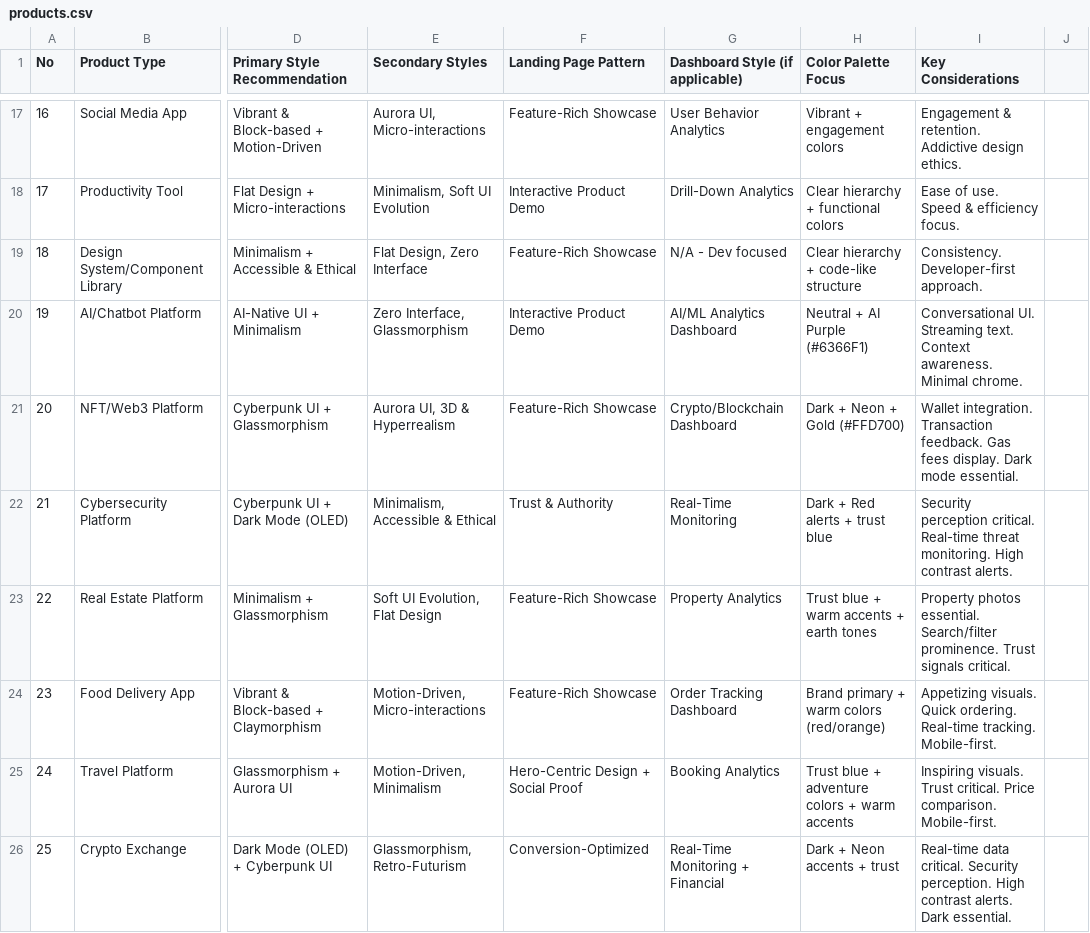
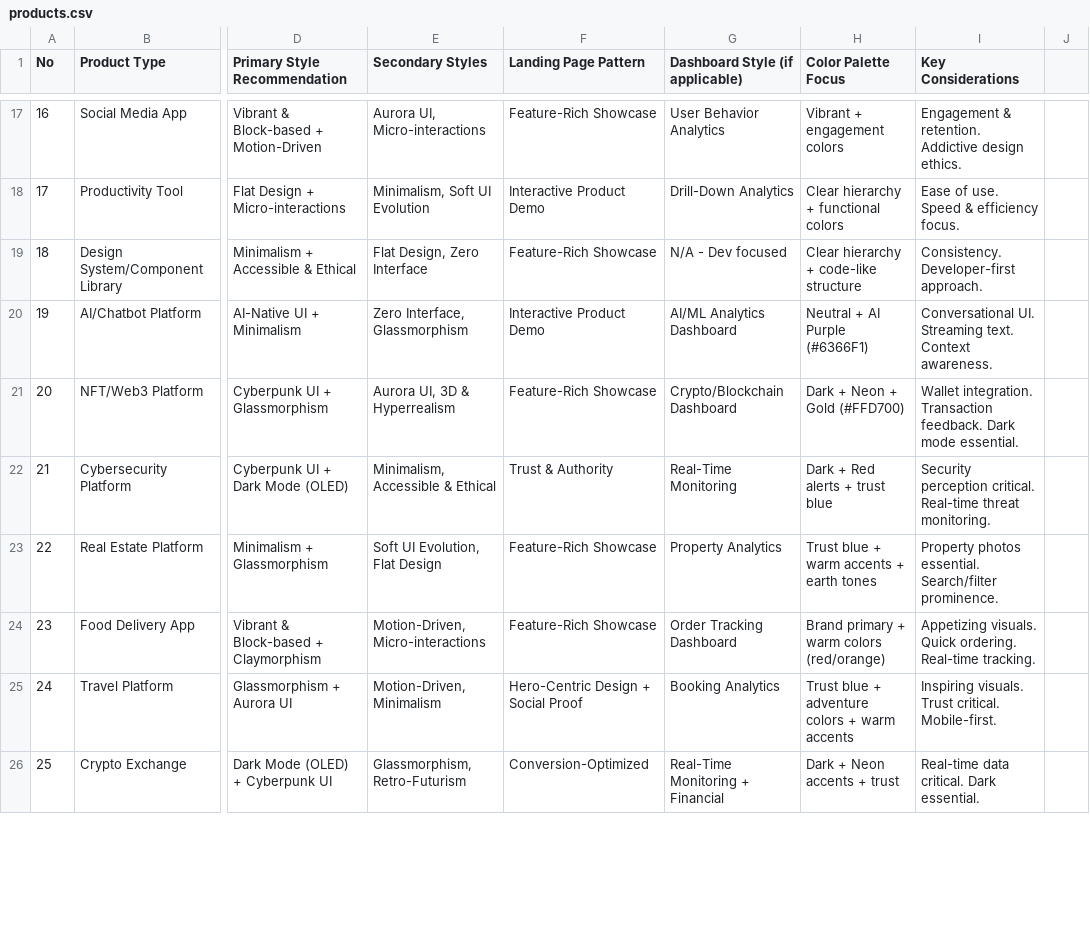
Before and after one commit to cyberrage-ananymus/ui-ux-cr, a CSV file: data/products.csv, drawn as a sheet; only a part is shown, gaps mark what is left out; the diff covers the shown part only; the diff names each change by its address in the sheet, - before the commit and + after, or states it on an @@ line.

```diff
--- a/data/products.csv
+++ b/data/products.csv
-I20 (Key Considerations): …Context awareness. Minimal chrome.
+I20 (Key Considerations): …Context awareness.
-I21 (Key Considerations): …Transaction feedback. Gas fees display. Dark mode…
+I21 (Key Considerations): …Transaction feedback. Dark mode…
-I22 (Key Considerations): …threat monitoring. High contrast alerts.
+I22 (Key Considerations): …threat monitoring.
-I23 (Key Considerations): …Search/filter prominence. Trust signals critical.
+I23 (Key Considerations): …Search/filter prominence.
-I24 (Key Considerations): …Real-time tracking. Mobile-first.
+I24 (Key Considerations): …Real-time tracking.
-I25 (Key Considerations): …Trust critical. Price comparison. Mobile-first.
+I25 (Key Considerations): …Trust critical. Mobile-first.
-I26 (Key Considerations): …data critical. Security perception. High contrast alerts. Dark essential.
+I26 (Key Considerations): …data critical. Dark essential.
```
Also changed, not shown: 20 added rows and 5 edited cells elsewhere in this file, data/colors.csv, data/landing.csv, 1 other file.
